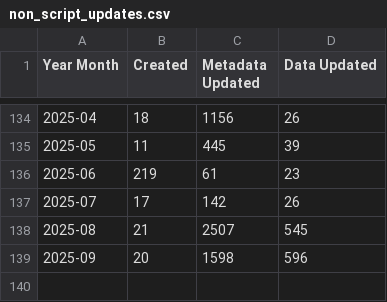
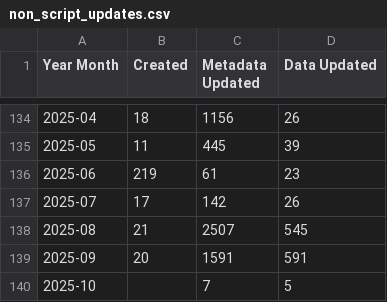
Before and after one commit to OCHA-DAP/hdx-analysis-scripts, a CSV file: datasets_info/non_script_updates.csv, drawn as a sheet; only a part is shown, gaps mark what is left out.

Commit message:
Deploying to gh-pages from @ OCHA-DAP/hdx-analysis-scripts@f13d22976fc5d9f0136133adcc79f3e2a1721e77 🚀

```diff
--- a/datasets_info/non_script_updates.csv
+++ b/datasets_info/non_script_updates.csv
@@ -138,2 +138,3 @@ Year Month,Created,Metadata Updated,Data Updated
 2025-08,21,2507,545
-2025-09,20,1598,596
+2025-09,20,1591,591
+2025-10,,7,5
```
